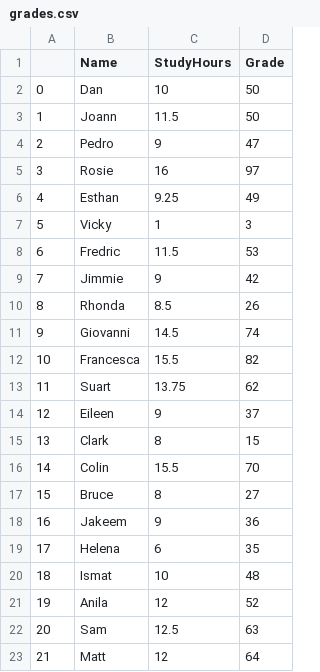
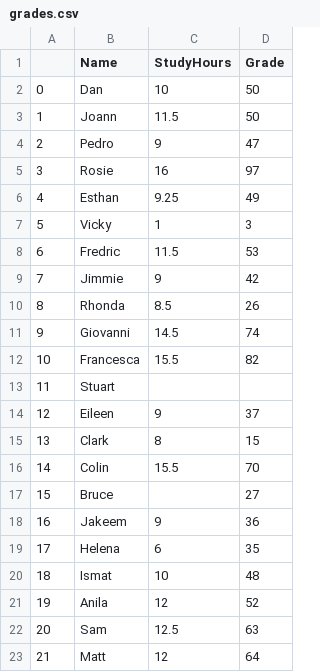
Before and after one commit to gaucho6709/old_school, a CSV file: grades.csv, drawn as a sheet.

Commit message:
Add files via upload

```diff
--- a/grades.csv
+++ b/grades.csv
@@ -12,3 +12,3 @@
 10,Francesca,15.5,82
-11,Suart,13.75,62
+11,Stuart,,
 12,Eileen,9,37
@@ -16,3 +16,3 @@
 14,Colin,15.5,70
-15,Bruce,8,27
+15,Bruce,,27
 16,Jakeem,9,36
```
